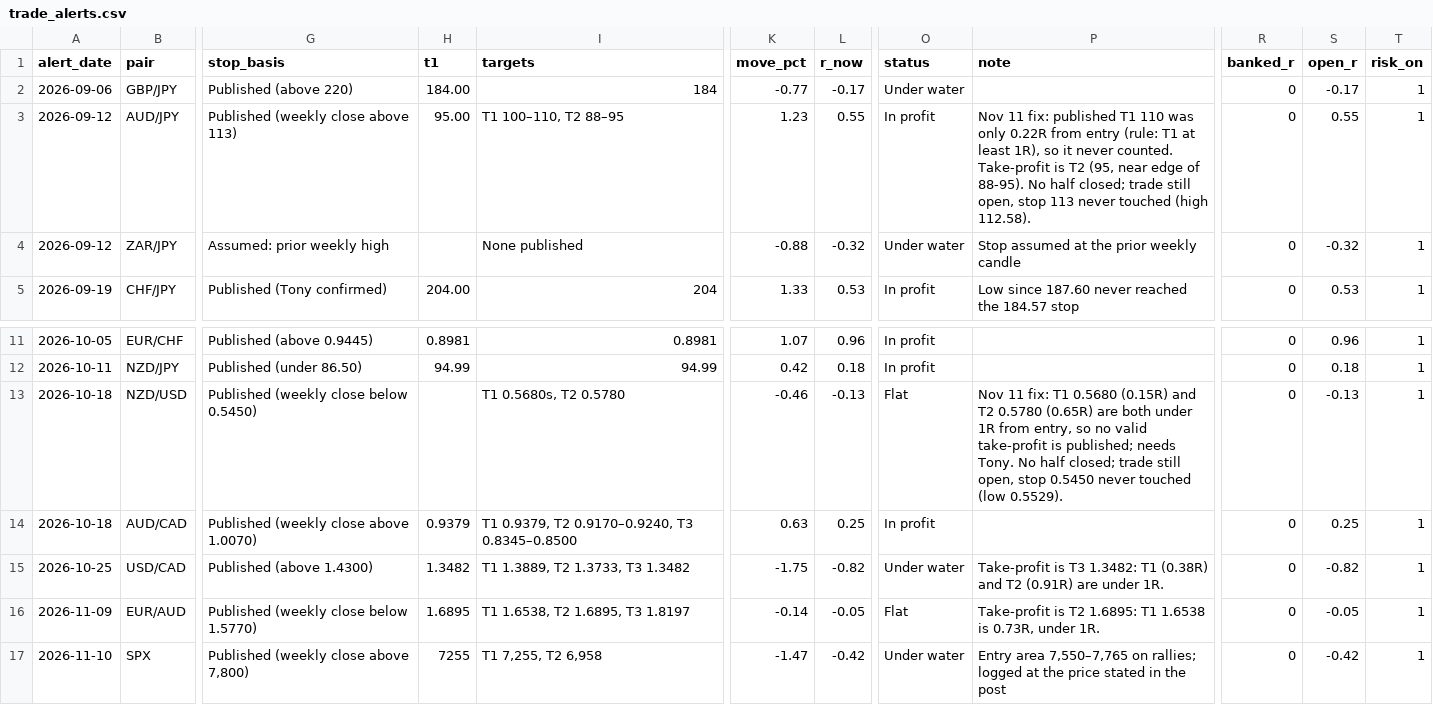
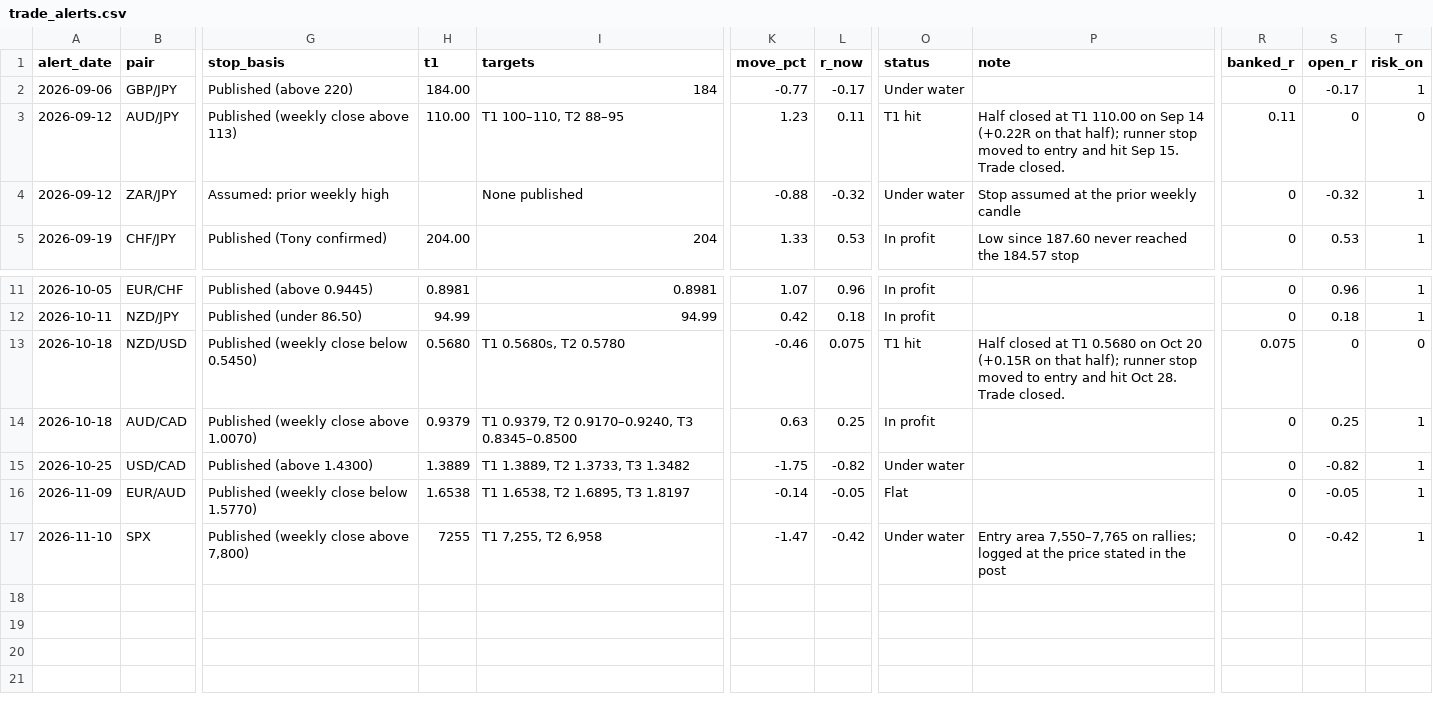
Before and after one commit to HolisticTrader/holistic-market-pulse, a CSV file: scorecard/trade_alerts.csv, drawn as a sheet; only a part is shown, gaps mark what is left out; the diff names each change by its address in the sheet, - before the commit and + after, or states it on an @@ line.

```diff
--- a/scorecard/trade_alerts.csv
+++ b/scorecard/trade_alerts.csv
-H3 (t1): 95.00
+H3 (t1): 110.00
-L3 (r_now): 0.55
+L3 (r_now): 0.11
-O3 (status): In profit
+O3 (status): T1 hit
-P3 (note): Nov 11 fix: published T1 110 was only 0.22R from entry (rule: T1 at least 1R), so it never counted. Take-profit is T2 (95, near edge of 88-95). No half closed; trade still open, stop 113 never touched (high 112.58).
+P3 (note): Half closed at T1 110.00 on Sep 14 (+0.22R on that half); runner stop moved to entry and hit Sep 15. Trade closed.
-R3 (banked_r): 0
+R3 (banked_r): 0.11
-S3 (open_r): 0.55
+S3 (open_r): 0
-T3 (risk_on): 1
+T3 (risk_on): 0
-H13 (t1): (empty)
+H13 (t1): 0.5680
-L13 (r_now): -0.13
+L13 (r_now): 0.075
-O13 (status): Flat
+O13 (status): T1 hit
-P13 (note): Nov 11 fix: T1 0.5680 (0.15R) and T2 0.5780 (0.65R) are both under 1R from entry, so no valid take-profit is published; needs Tony. No half closed; trade still open, stop 0.5450 never touched (low 0.5529).
+P13 (note): Half closed at T1 0.5680 on Oct 20 (+0.15R on that half); runner stop moved to entry and hit Oct 28. Trade closed.
-R13 (banked_r): 0
+R13 (banked_r): 0.075
-S13 (open_r): -0.13
+S13 (open_r): 0
-T13 (risk_on): 1
+T13 (risk_on): 0
-H15 (t1): 1.3482
+H15 (t1): 1.3889
-P15 (note): Take-profit is T3 1.3482: T1 (0.38R) and T2 (0.91R) are under 1R.
+P15 (note): (empty)
-H16 (t1): 1.6895
+H16 (t1): 1.6538
-P16 (note): Take-profit is T2 1.6895: T1 1.6538 is 0.73R, under 1R.
+P16 (note): (empty)
```
Also changed, not shown: scorecard/public.csv, 1 other file.
